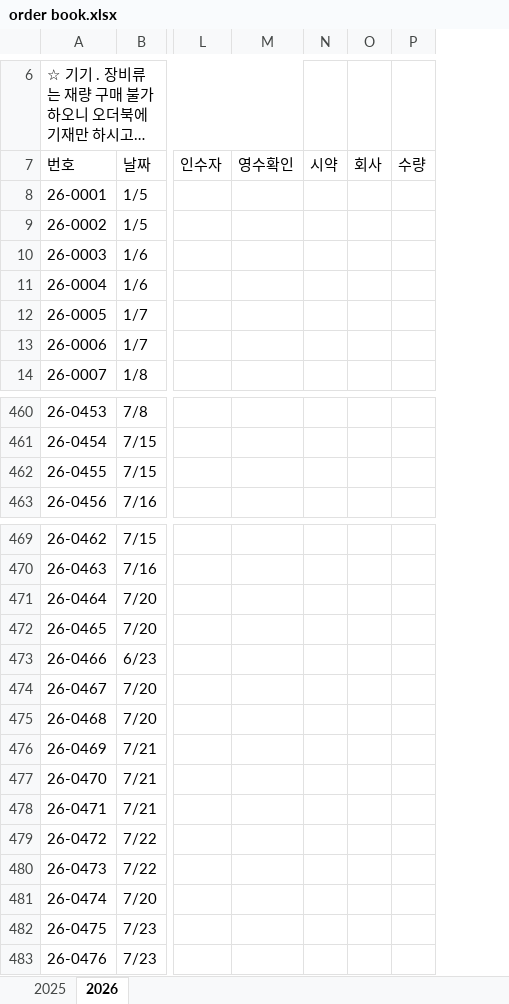
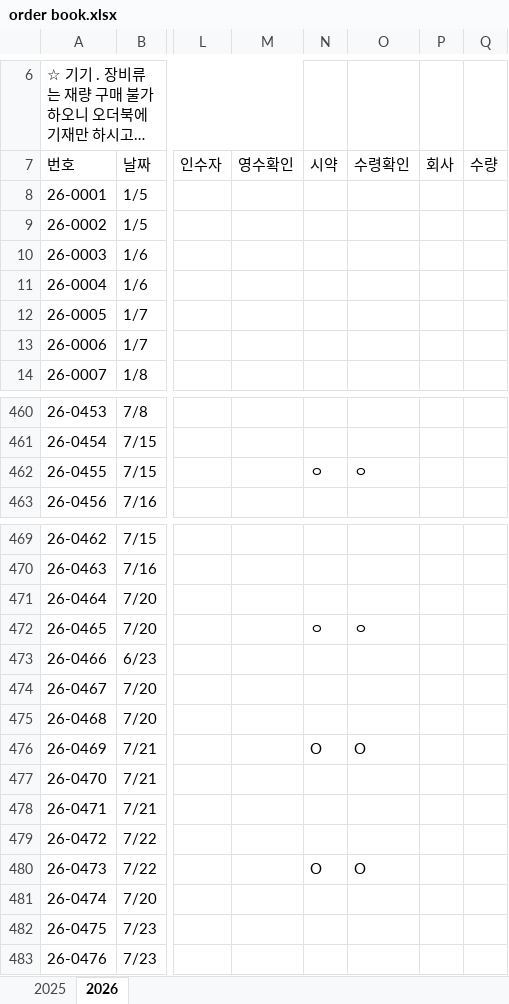
Before and after one commit to cihkill3/Chemical_Manager, an Excel workbook: order book.xlsx, sheet 2026, drawn as a sheet; only a part is shown, gaps mark what is left out; long unchanged cells end in …; values as stored, in another font and other column widths than the file's, no cell formats; the diff names each change by its address in the sheet, - before the commit and + after, or states it on an @@ line.

```diff
--- a/order book.xlsx (sheet 2026)
+++ b/order book.xlsx (sheet 2026)
+column O (수령확인), row 462: ㅇ; rows 472-480: ㅇ |  |  |  | O |  |  |  | O
-N462 (시약): (empty)
+N462 (시약): ㅇ
-N472 (시약): (empty)
+N472 (시약): ㅇ
-N476 (시약): (empty)
+N476 (시약): O
-N480 (시약): (empty)
+N480 (시약): O
```
Also changed, not shown: cell formats, 35 other files.
